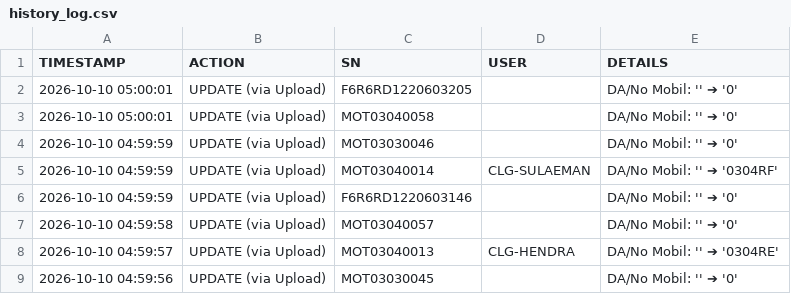
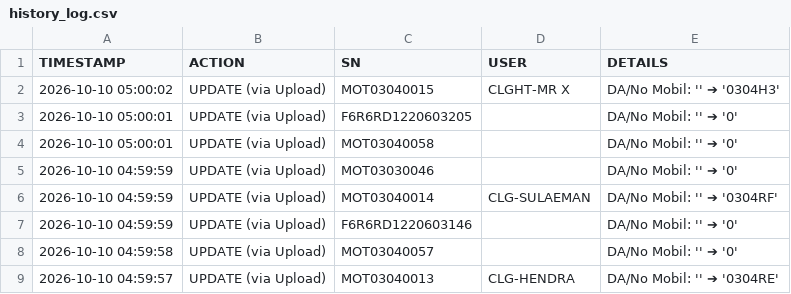
Before and after one commit to ranzfe/it-asset-management, a CSV file: history_log.csv, drawn as a sheet; only a part is shown; the shorter side is filled out with more unchanged rows.

Commit message:
Auto-update history log: 2026-10-10 05:00:02

```diff
--- a/history_log.csv
+++ b/history_log.csv
@@ -1,2 +1,3 @@
 TIMESTAMP,ACTION,SN,USER,DETAILS
+2026-10-10 05:00:02,UPDATE (via Upload),MOT03040015,CLGHT-MR X,DA/No Mobil: '' ➔ '0304H3'
 2026-10-10 05:00:01,UPDATE (via Upload),F6R6RD1220603205,,DA/No Mobil: '' ➔ '0'
```
